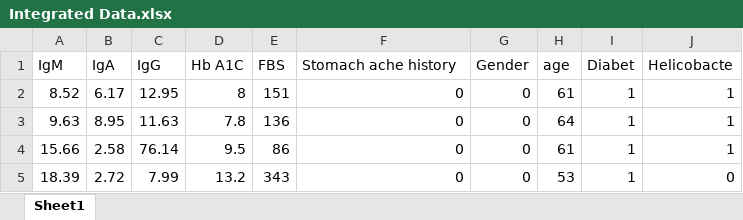
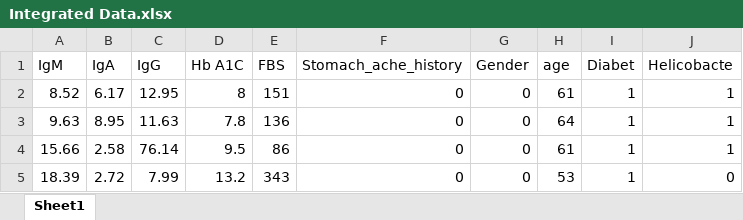
Before and after one commit to aminkhod/Antibodies_Data-Analyses, an Excel workbook: Integrated Data.xlsx, sheet Sheet1, drawn as a sheet; only a part is shown; values as stored, in another font and other column widths than the file's, no borders; the diff names each change by its address in the sheet, - before the commit and + after, or states it on an @@ line.

```diff
--- a/Integrated Data.xlsx (sheet Sheet1)
+++ b/Integrated Data.xlsx (sheet Sheet1)
-F1: Stomach ache history
+F1: Stomach_ache_history
```
Also changed, not shown: 5 other files.
